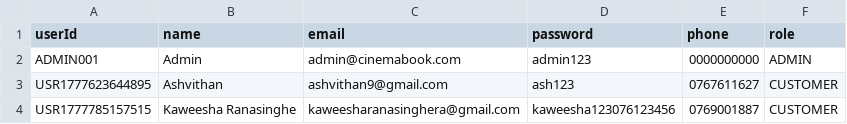
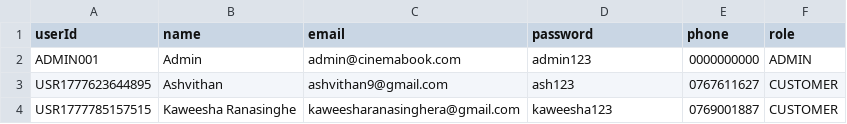
Before and after one commit to ashvithan9/cinemabook-springboot, a CSV file: src/main/resources/data/users.csv, drawn as a sheet.

Commit message:
Add OOP hierarchy for user module and homepage

```diff
--- a/src/main/resources/data/users.csv
+++ b/src/main/resources/data/users.csv
@@ -3,2 +3,2 @@ ADMIN001,Admin,admin@cinemabook.com,admin123,0000000000,ADMIN
 USR1777623644895,Ashvithan,ashvithan9@gmail.com,ash123,0767611627,CUSTOMER
-USR1777785157515,Kaweesha Ranasinghe,kaweesharanasinghera@gmail.com,kaweesha123076123456,0769001887,CUSTOMER
+USR1777785157515,Kaweesha Ranasinghe,kaweesharanasinghera@gmail.com,kaweesha123,0769001887,CUSTOMER
```
Also changed, not shown: 5 other files.
